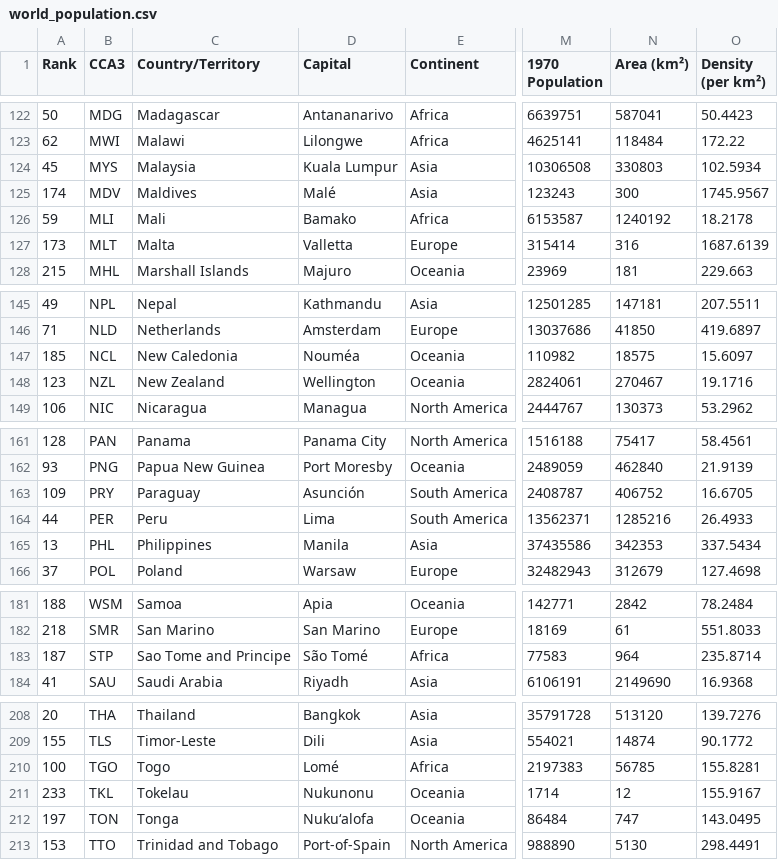
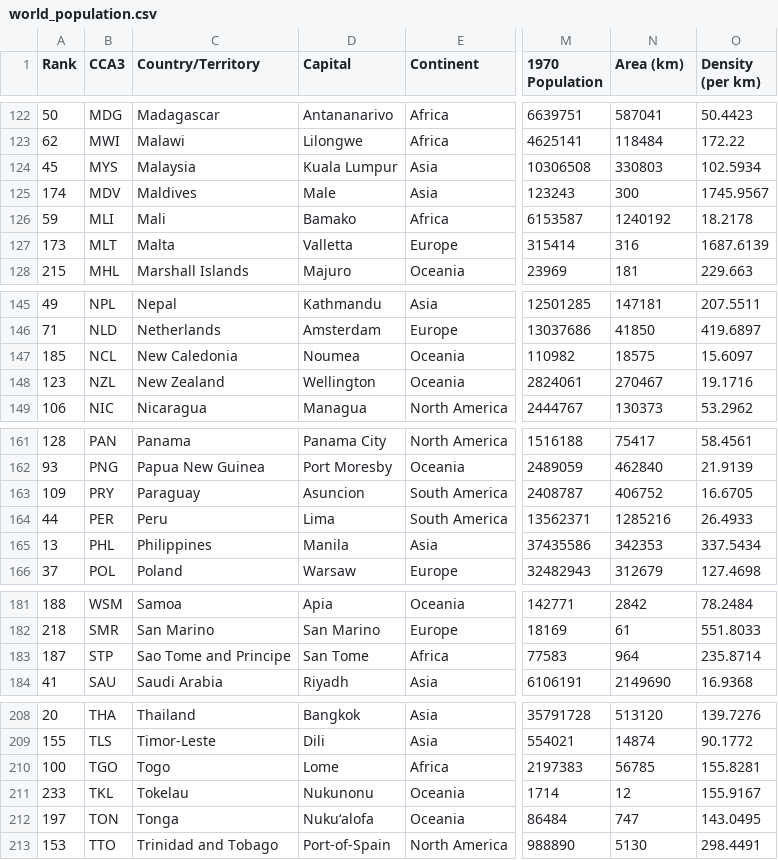
Before and after one commit to karina-morandi/MASE_Python, a CSV file: Project/world_population.csv, drawn as a sheet; only a part is shown, gaps mark what is left out; the diff covers the shown part only; the diff names each change by its address in the sheet, - before the commit and + after, or states it on an @@ line.

```diff
--- a/Project/world_population.csv
+++ b/Project/world_population.csv
-N1: Area (km²)
+N1: Area (km)
-O1: Density (per km²)
+O1: Density (per km)
-D125 (Capital): Malé
+D125 (Capital): Male
-D147 (Capital): Nouméa
+D147 (Capital): Noumea
-D163 (Capital): Asunción
+D163 (Capital): Asuncion
-D183 (Capital): São Tomé
+D183 (Capital): San Tome
-D210 (Capital): Lomé
+D210 (Capital): Lome
```
Also changed, not shown: 6 edited cells elsewhere in this file, 3 other files.
